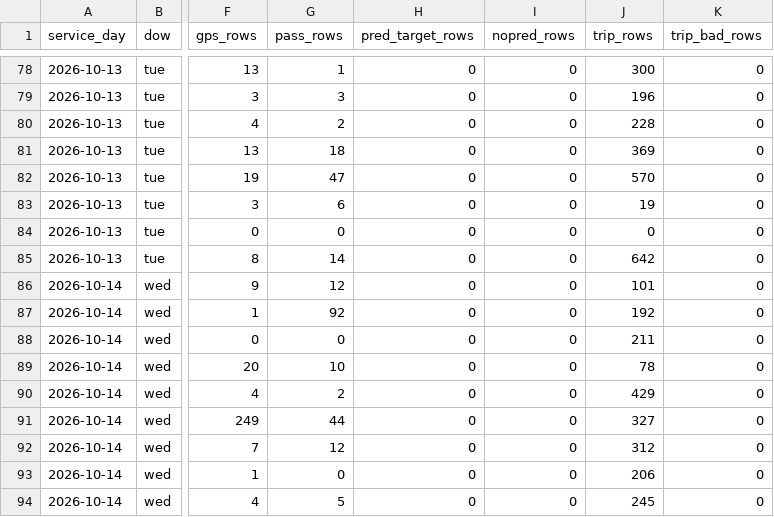
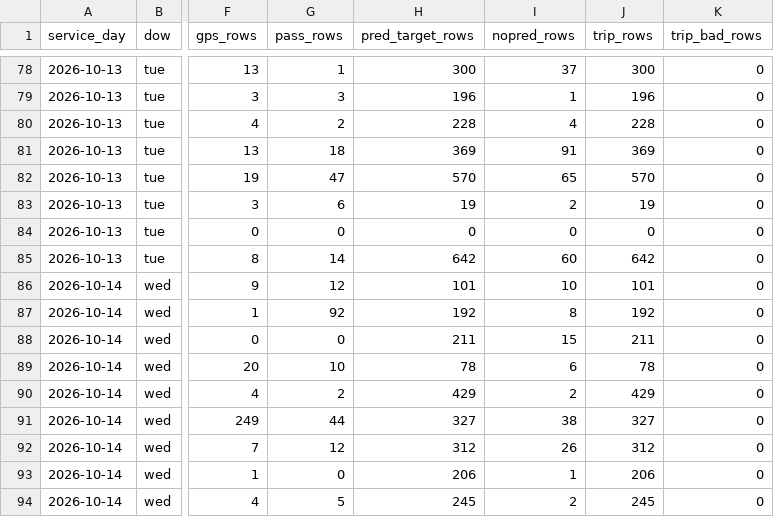
Before and after one commit to blobberus/straight-bussing, a CSV file: data/labeled/collection/line_days.csv, drawn as a sheet; only a part is shown, gaps mark what is left out; the diff covers the shown part only; the diff names each change by its address in the sheet, - before the commit and + after, or states it on an @@ line.

```diff
--- a/data/labeled/collection/line_days.csv
+++ b/data/labeled/collection/line_days.csv
-H78 (pred_target_rows): 0
+H78 (pred_target_rows): 300
-I78 (nopred_rows): 0
+I78 (nopred_rows): 37
-H79 (pred_target_rows): 0
+H79 (pred_target_rows): 196
-I79 (nopred_rows): 0
+I79 (nopred_rows): 1
-H80 (pred_target_rows): 0
+H80 (pred_target_rows): 228
-I80 (nopred_rows): 0
+I80 (nopred_rows): 4
-H81 (pred_target_rows): 0
+H81 (pred_target_rows): 369
-I81 (nopred_rows): 0
+I81 (nopred_rows): 91
-H82 (pred_target_rows): 0
+H82 (pred_target_rows): 570
-I82 (nopred_rows): 0
+I82 (nopred_rows): 65
-H83 (pred_target_rows): 0
+H83 (pred_target_rows): 19
-I83 (nopred_rows): 0
+I83 (nopred_rows): 2
-H85 (pred_target_rows): 0
+H85 (pred_target_rows): 642
-I85 (nopred_rows): 0
+I85 (nopred_rows): 60
-H86 (pred_target_rows): 0
+H86 (pred_target_rows): 101
-I86 (nopred_rows): 0
+I86 (nopred_rows): 10
-H87 (pred_target_rows): 0
+H87 (pred_target_rows): 192
-I87 (nopred_rows): 0
+I87 (nopred_rows): 8
-H88 (pred_target_rows): 0
+H88 (pred_target_rows): 211
-I88 (nopred_rows): 0
+I88 (nopred_rows): 15
-H89 (pred_target_rows): 0
+H89 (pred_target_rows): 78
-I89 (nopred_rows): 0
+I89 (nopred_rows): 6
-H90 (pred_target_rows): 0
+H90 (pred_target_rows): 429
-I90 (nopred_rows): 0
+I90 (nopred_rows): 2
-H91 (pred_target_rows): 0
+H91 (pred_target_rows): 327
-I91 (nopred_rows): 0
+I91 (nopred_rows): 38
-H92 (pred_target_rows): 0
+H92 (pred_target_rows): 312
-I92 (nopred_rows): 0
+I92 (nopred_rows): 26
-H93 (pred_target_rows): 0
+H93 (pred_target_rows): 206
-I93 (nopred_rows): 0
+I93 (nopred_rows): 1
-H94 (pred_target_rows): 0
+H94 (pred_target_rows): 245
-I94 (nopred_rows): 0
+I94 (nopred_rows): 2
```
Also changed, not shown: 90 edited cells elsewhere in this file, data/labeled/collection/line_summary.csv, data/labeled/collection/stop_coverage.csv, 2 other files.
